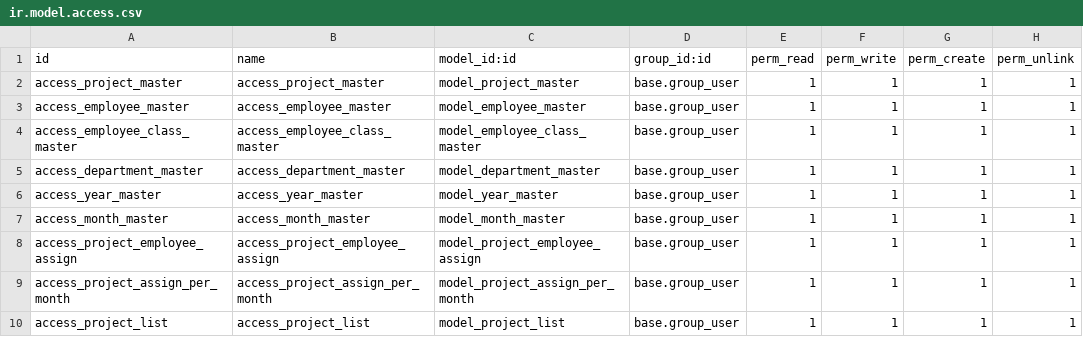
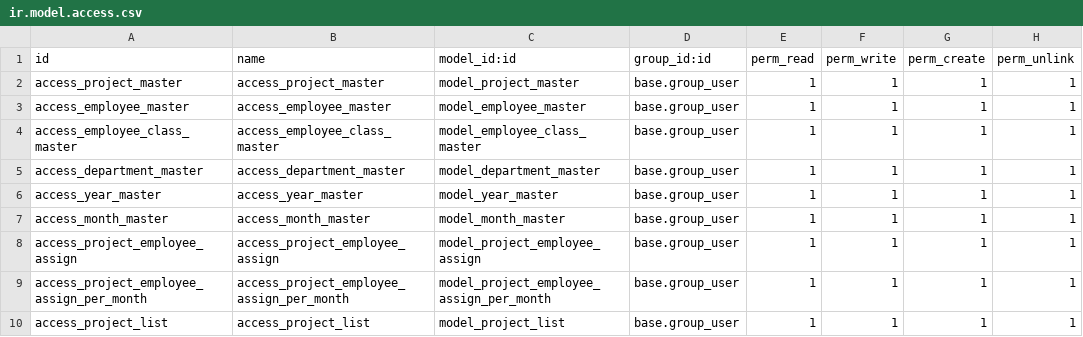
Before and after one commit to DahalVidwat095/ProjectEmployeeAssignmentOdoo, a CSV file: security/ir.model.access.csv, drawn as a sheet.

Commit message:
Project Assign per month is made different from its parent model Project Employee Assign per month and different view ids were given to show different views for the same model depending in the action chosen

```diff
--- a/security/ir.model.access.csv
+++ b/security/ir.model.access.csv
@@ -8,3 +8,3 @@ access_month_master,access_month_master,model_month_master,base.group_user,1,1,1
 access_project_employee_assign,access_project_employee_assign,model_project_employee_assign,base.group_user,1,1,1,1
-access_project_assign_per_month,access_project_assign_per_month,model_project_assign_per_month,base.group_user,1,1,1,1
+access_project_employee_assign_per_month,access_project_employee_assign_per_month,model_project_employee_assign_per_month,base.group_user,1,1,1,1
 access_project_list,access_project_list,model_project_list,base.group_user,1,1,1,1
```
Also changed, not shown: 8 other files.
